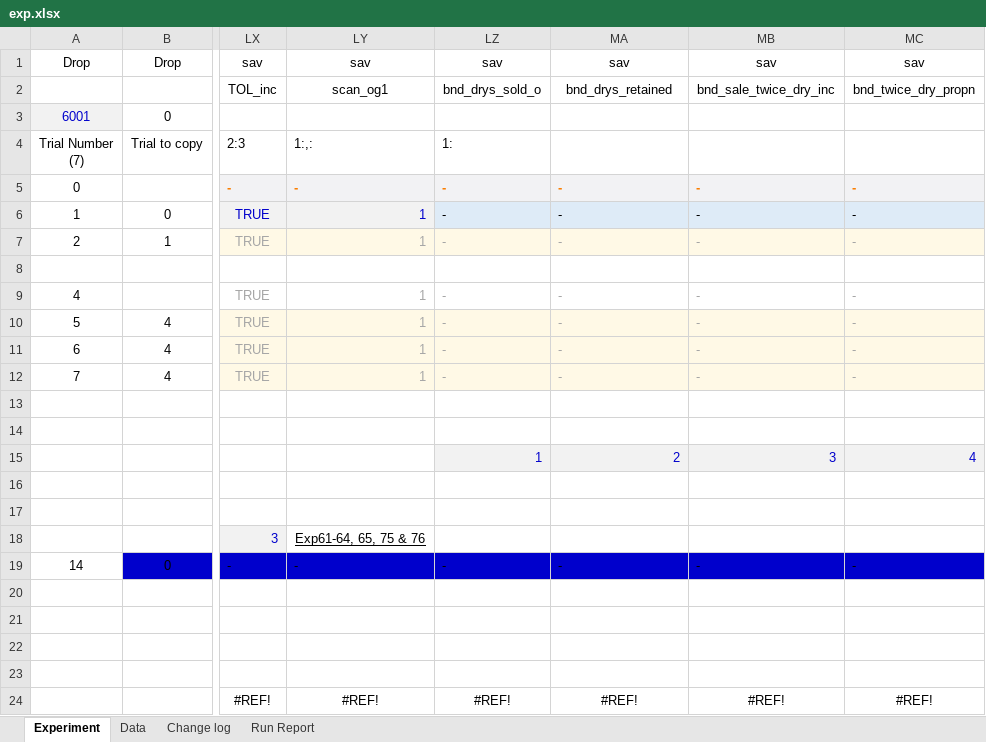
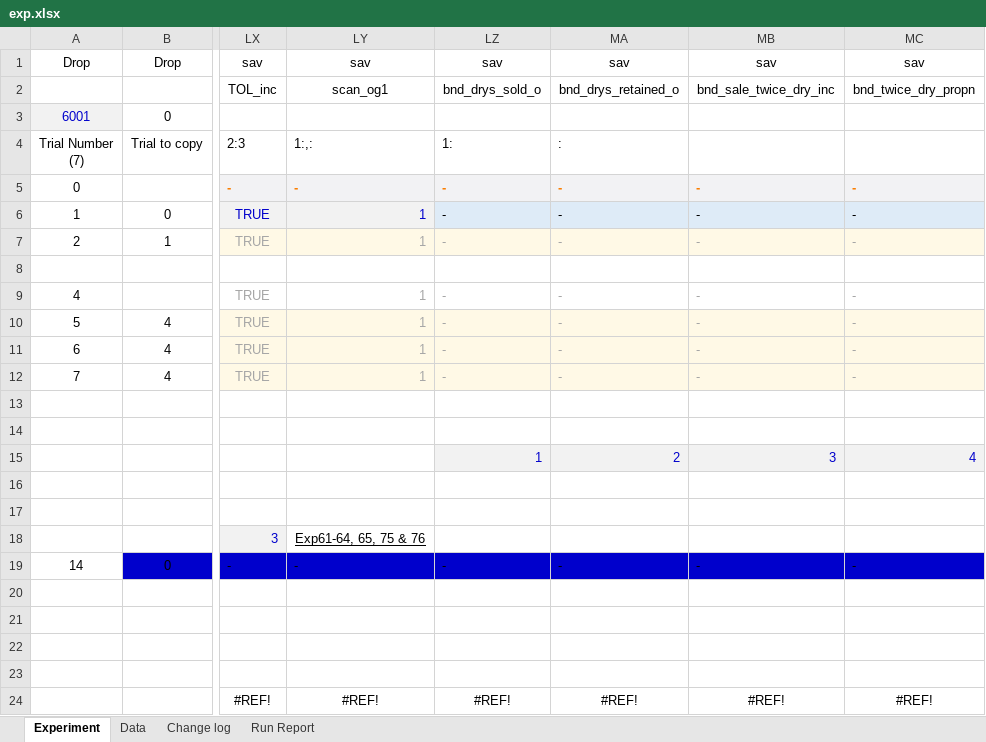
Before and after one commit to youngmr290/Australian-Farm-Optimisation-Model, an Excel workbook: exp.xlsx, sheet Experiment, drawn as a sheet; only a part is shown, gaps mark what is left out; values as stored, in another font and other column widths than the file's, no borders; conditional formats not drawn; the diff names each change by its address in the sheet, - before the commit and + after, or states it on an @@ line.

Commit message:
add o axis to drys retained

```diff
--- a/exp.xlsx (sheet Experiment)
+++ b/exp.xlsx (sheet Experiment)
-MA2: bnd_drys_retained
+MA2: bnd_drys_retained_o
-MA4: (empty)
+MA4: :
```
Also changed, not shown: 5 other files.
